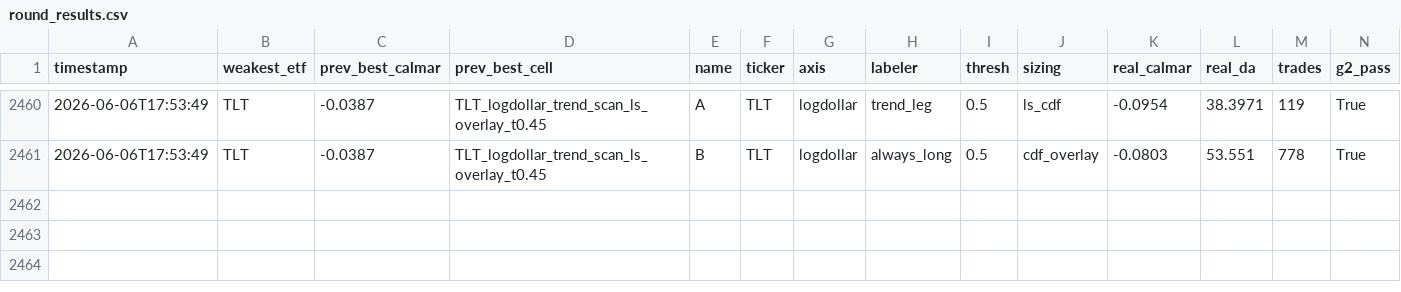
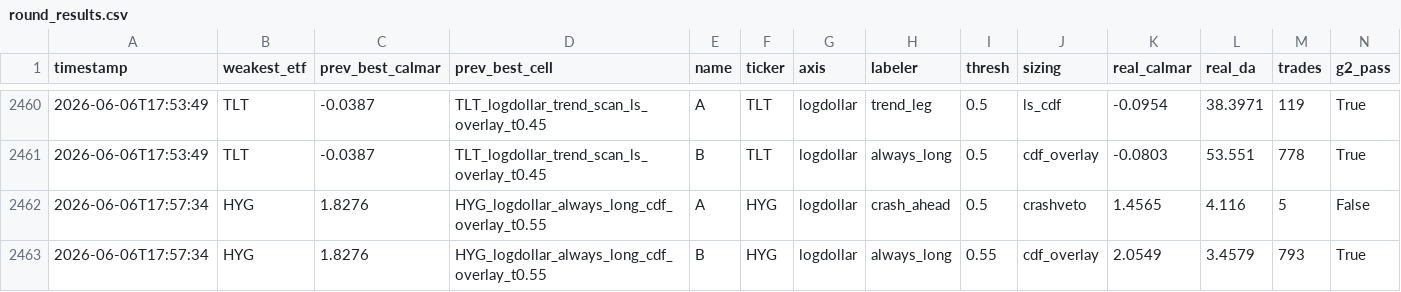
Before and after one commit to victor000000/quant-autoresearch, a CSV file: results/round_results.csv, drawn as a sheet; only a part is shown, gaps mark what is left out; rows hold the shown columns only; the diff names each change by its address in the sheet, - before the commit and + after, or states it on an @@ line.

```diff
--- a/results/round_results.csv
+++ b/results/round_results.csv
+row 2462: 2026-06-06T17:57:34 | HYG | 1.8276 | HYG_logdollar_always_long_cdf_overlay_t0.55 | A | HYG | logdollar | crash_ahead | 0.5 | crashveto | 1.4565 | 4.116 | 5 | False
+row 2463: 2026-06-06T17:57:34 | HYG | 1.8276 | HYG_logdollar_always_long_cdf_overlay_t0.55 | B | HYG | logdollar | always_long | 0.55 | cdf_overlay | 2.0549 | 3.4579 | 793 | True
```
Also changed, not shown: 3 other files.
